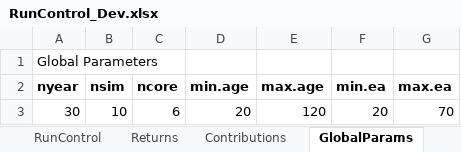
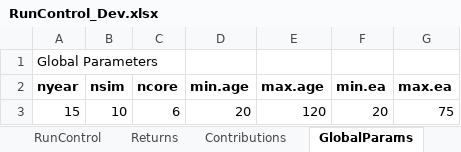
Before and after one commit to yimengyin16/Model_Main, an Excel workbook: IO_Dev/RunControl_Dev.xlsx, sheet GlobalParams, drawn as a sheet; values as stored, in another font and other column widths than the file's, no borders; the diff names each change by its address in the sheet, - before the commit and + after, or states it on an @@ line.

```diff
--- a/IO_Dev/RunControl_Dev.xlsx (sheet GlobalParams)
+++ b/IO_Dev/RunControl_Dev.xlsx (sheet GlobalParams)
-A3 (nyear): 30
+A3 (nyear): 15
-G3 (max.ea): 70
+G3 (max.ea): 75
```
Also changed, not shown: sheet RunControl, sheet DropDowns, 10 other files.
